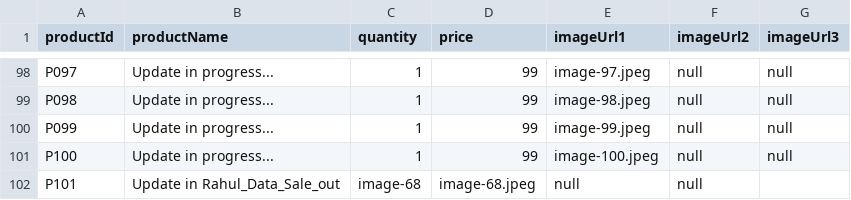
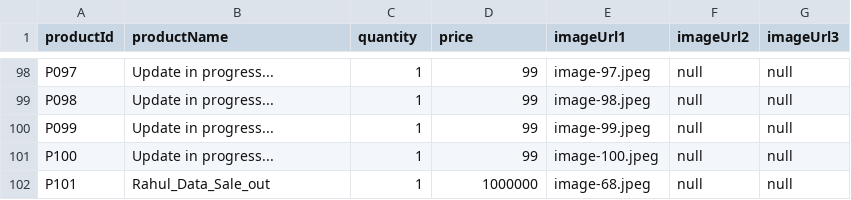
Before and after one commit to Urvashimahawar/urvashi.github.io, a CSV file: images/sample-products.csv, drawn as a sheet; only a part is shown, gaps mark what is left out.

Commit message:
Update sample-products.csv

```diff
--- a/images/sample-products.csv
+++ b/images/sample-products.csv
@@ -101,2 +101,2 @@ P099,Update in progress...,1,99,image-99.jpeg,null,null
 P100,Update in progress...,1,99,image-100.jpeg,null,null
-P101,Update in Rahul_Data_Sale_out,image-68,image-68.jpeg,null,null
+P101,Rahul_Data_Sale_out,1,1000000,image-68.jpeg,null,null
```
